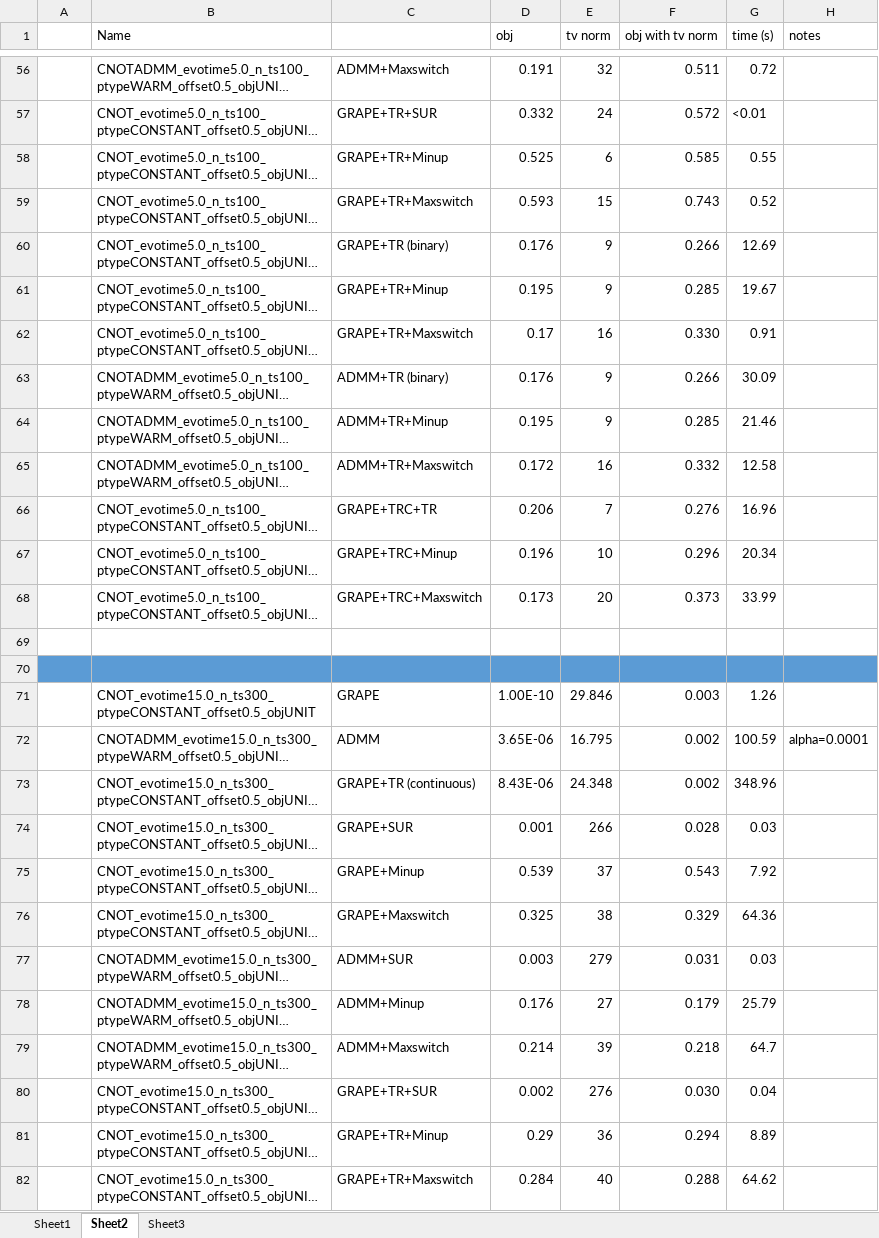
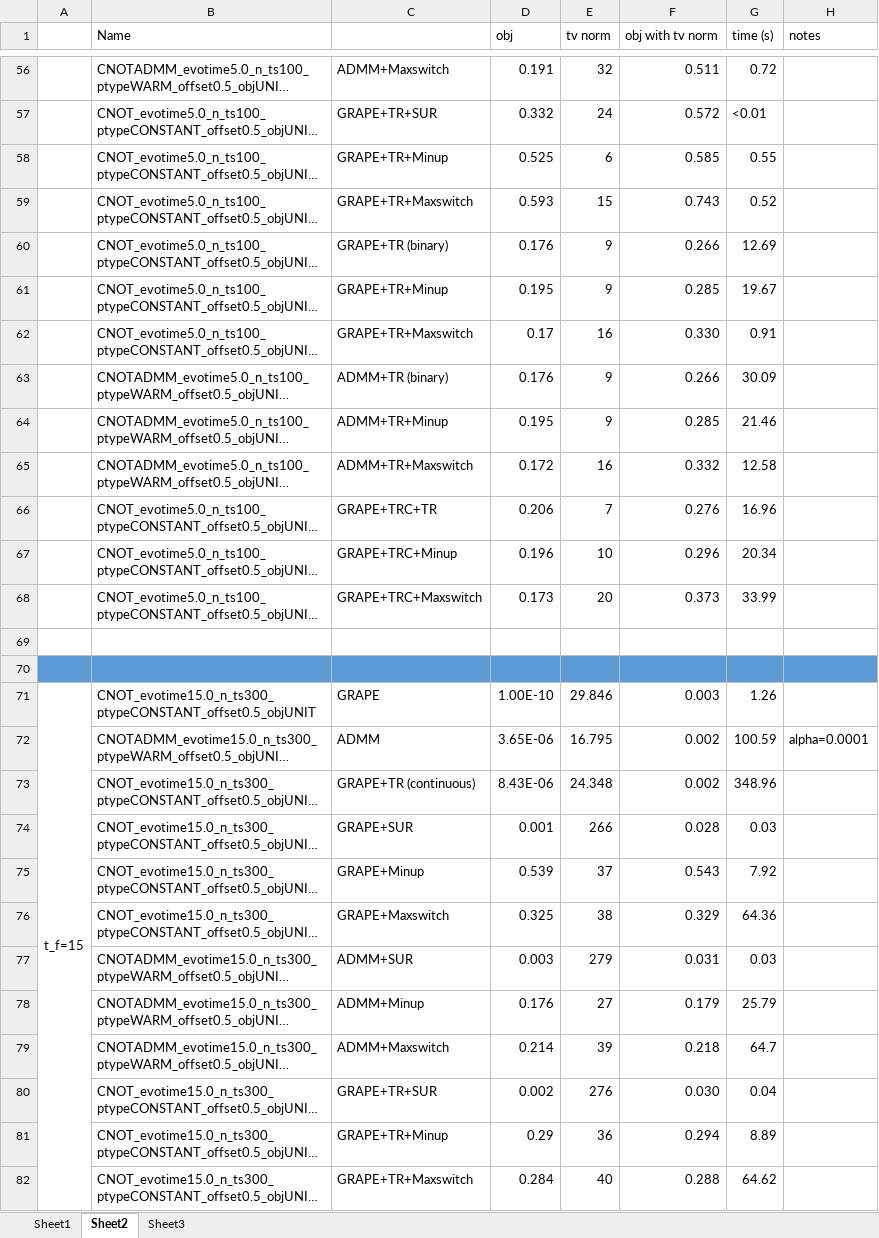
Before and after one commit to xinyufei/Quantum-Control-qutip, an Excel workbook: results.xlsx, sheet Sheet2, drawn as a sheet; only a part is shown, gaps mark what is left out; long unchanged cells end in …; values as stored, in another font and other column widths than the file's, no borders; the diff covers the shown part only; the diff names each change by its address in the sheet, - before the commit and + after, or states it on an @@ line.

```diff
--- a/results.xlsx (sheet Sheet2)
+++ b/results.xlsx (sheet Sheet2)
-A71: (empty)
+A71: t_f=15
+A71:A91 merged
```
Also changed, not shown: 3 edited cells and merged cells elsewhere in this sheet, sheet Sheet1.
